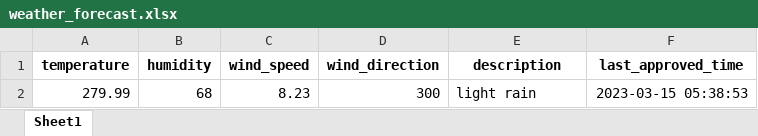
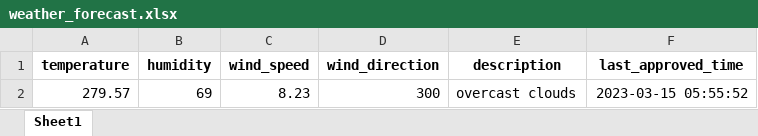
Before and after one commit to 13w13/test, an Excel workbook: weather_forecast.xlsx, sheet Sheet1, drawn as a sheet; values as stored, in another font and other column widths than the file's, no borders; removed rows and columns are numbered as before the commit, all else as after; the diff names each change by its address in the sheet, - before the commit and + after, or states it on an @@ line.

Commit message:
Update weather forecast

```diff
--- a/weather_forecast.xlsx (sheet Sheet1)
+++ b/weather_forecast.xlsx (sheet Sheet1)
-row 2: 279.99 | 68 | 8.23 | 300 | light rain | 2023-03-15 05:38:53
+row 2: 279.57 | 69 | 8.23 | 300 | overcast clouds | 2023-03-15 05:55:52
```
